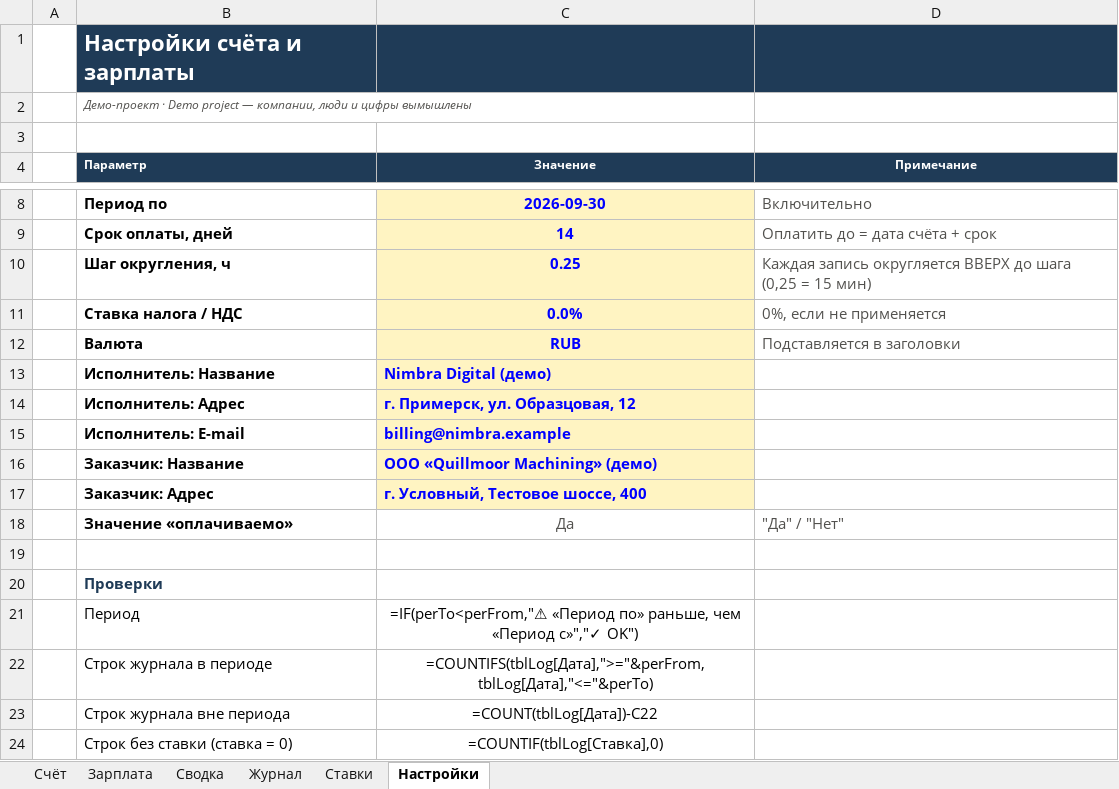
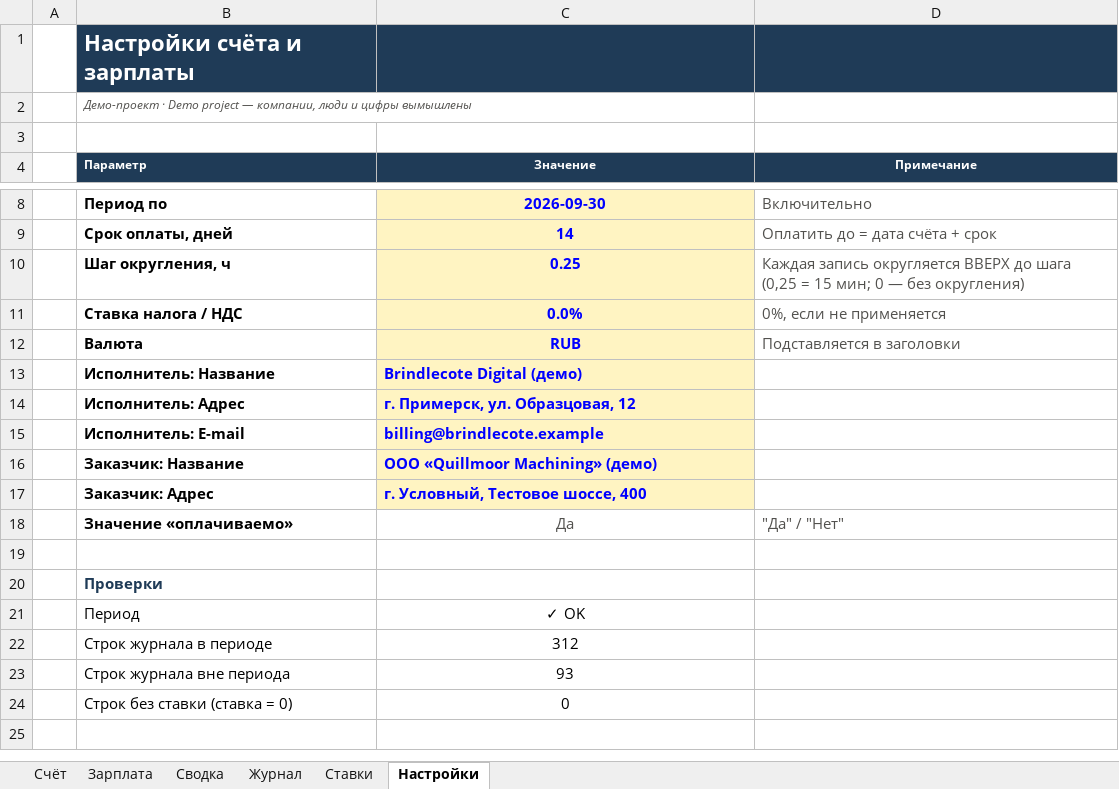
Before and after one commit to sinnercode228/portfolio, an Excel workbook: excel-dashboard-demo/output/invoice_sample_ru.xlsx, sheet Настройки, drawn as a sheet; only a part is shown, gaps mark what is left out; values as stored, in another font and other column widths than the file's, no borders; formulas without a stored value are shown as written; conditional formats not drawn; the diff names each change by its address in the sheet, - before the commit and + after, or states it on an @@ line.

```diff
--- a/excel-dashboard-demo/output/invoice_sample_ru.xlsx (sheet Настройки)
+++ b/excel-dashboard-demo/output/invoice_sample_ru.xlsx (sheet Настройки)
-D10 (Примечание): …= 15 мин)
+D10 (Примечание): …= 15 мин; 0 — без округления)
-C13 (Значение): Nimbra Digital (демо)
+C13 (Значение): Brindlecote Digital (демо)
-C15 (Значение): billing@nimbra.example
+C15 (Значение): billing@brindlecote.example
-C21 (Значение): =IF(perTo<perFrom,"⚠ «Период по» раньше, чем «Период с»","✓ OK")
+C21 (Значение): ✓ OK
-C22 (Значение): =COUNTIFS(tblLog[Дата],">="&perFrom,tblLog[Дата],"<="&perTo)
+C22 (Значение): 312
-C23 (Значение): =COUNT(tblLog[Дата])-C22
+C23 (Значение): 93
-C24 (Значение): =COUNTIF(tblLog[Ставка],0)
+C24 (Значение): 0
```
Also changed, not shown: sheet Журнал, sheet Счёт, sheet Сводка, sheet Зарплата, excel-dashboard-demo/output/dashboard_sample.xlsx, excel-dashboard-demo/output/dashboard_sample_ru.xlsx, 33 other files.
